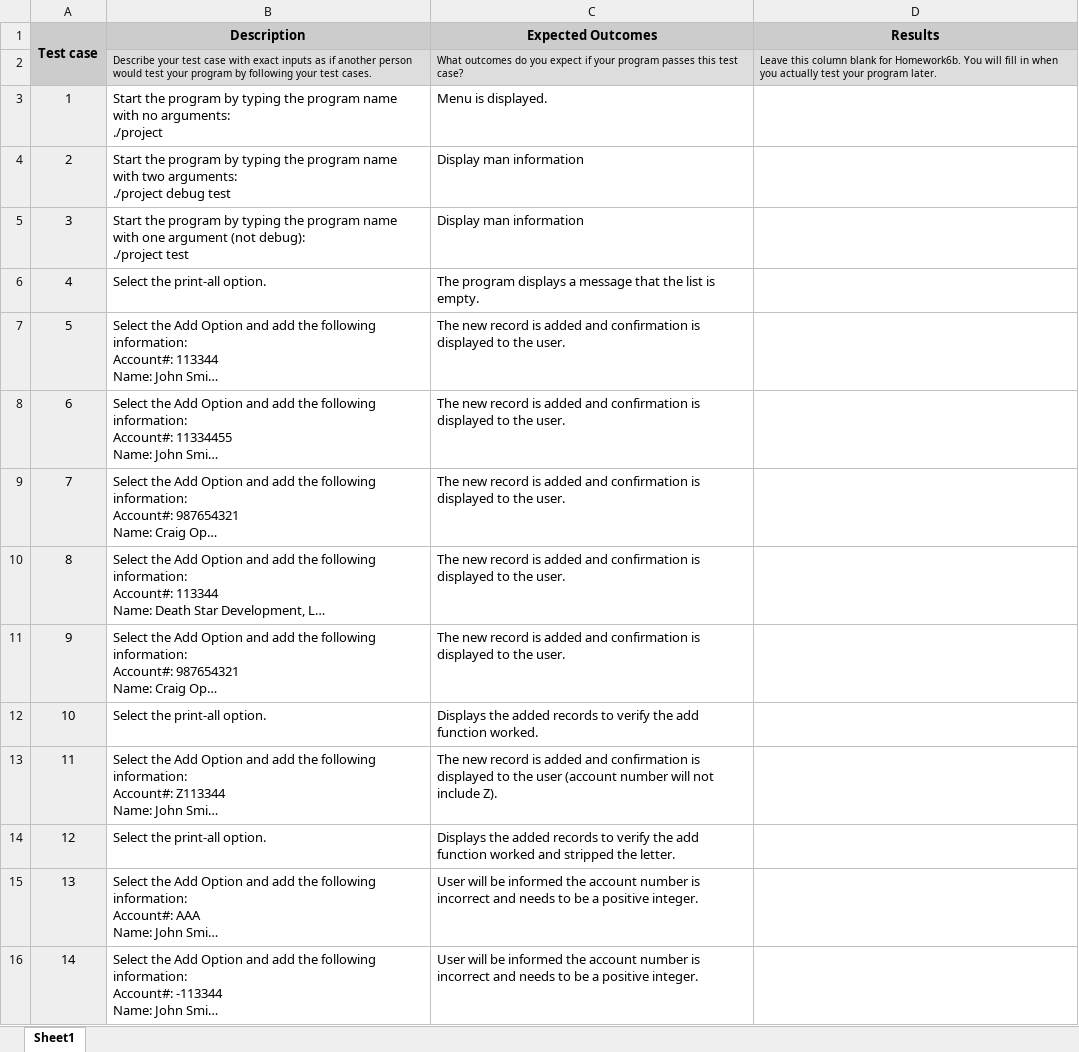
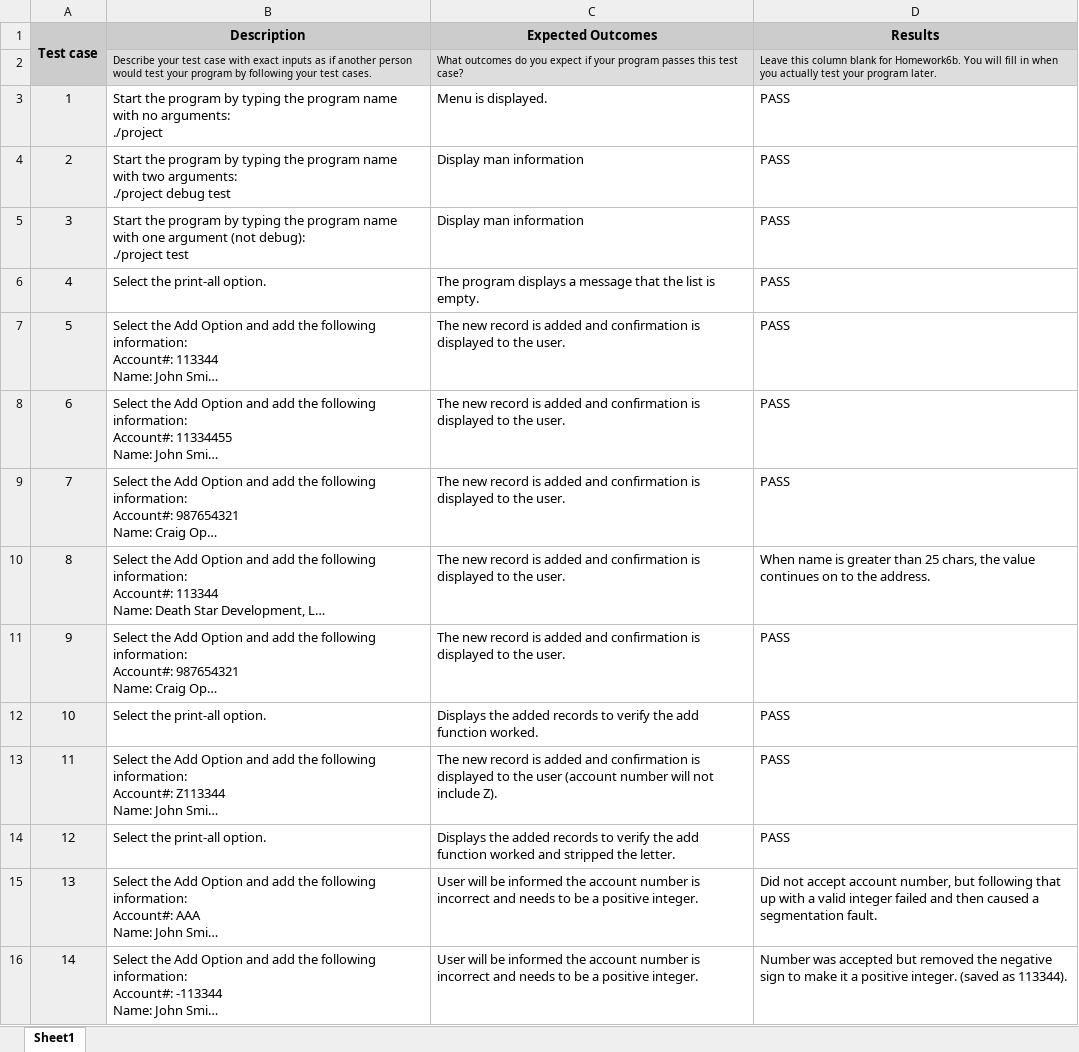
Before and after one commit to CraigOpie/ICS212, an Excel workbook: homework6b/testplan.xlsx, sheet Sheet1, drawn as a sheet; only a part is shown; long unchanged cells end in …; values as stored, in another font and other column widths than the file's, no borders; the diff covers the shown part only; the diff names each change by its address in the sheet, - before the commit and + after, or states it on an @@ line.

```diff
--- a/homework6b/testplan.xlsx (sheet Sheet1)
+++ b/homework6b/testplan.xlsx (sheet Sheet1)
-D3:D9 (Results): (empty)
+D3:D9 (Results): PASS
-D10 (Results): (empty)
+D10 (Results): When name is greater than 25 chars, the value continues on to the address.
-D11:D14 (Results): (empty)
+D11:D14 (Results): PASS
-D15 (Results): (empty)
+D15 (Results): Did not accept account number, but following that up with a valid integer failed and then caused a segmentation fault.
-D16 (Results): (empty)
+D16 (Results): Number was accepted but removed the negative sign to make it a positive integer. (saved as 113344).
```
Also changed, not shown: 1 removed row, 26 edited cells and row numbers in column A elsewhere in this sheet, 4 other files.
